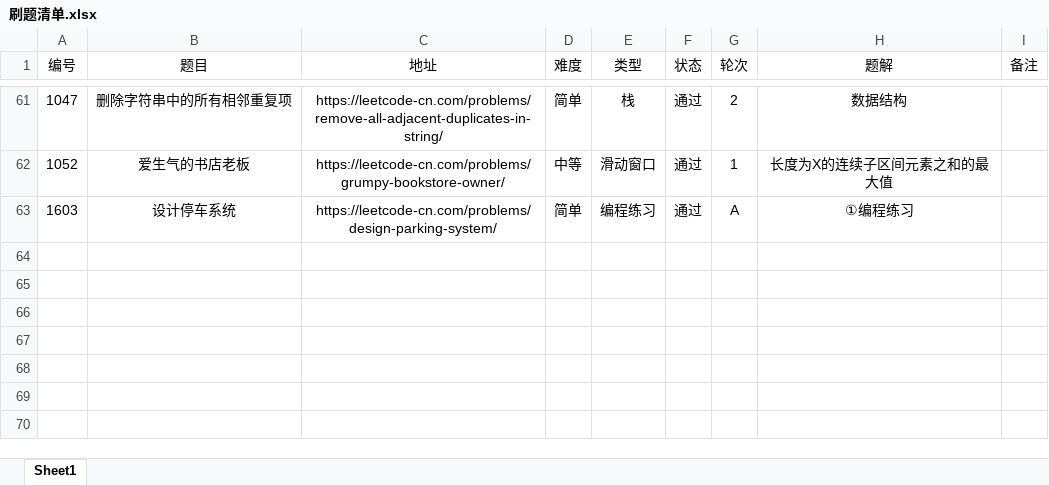
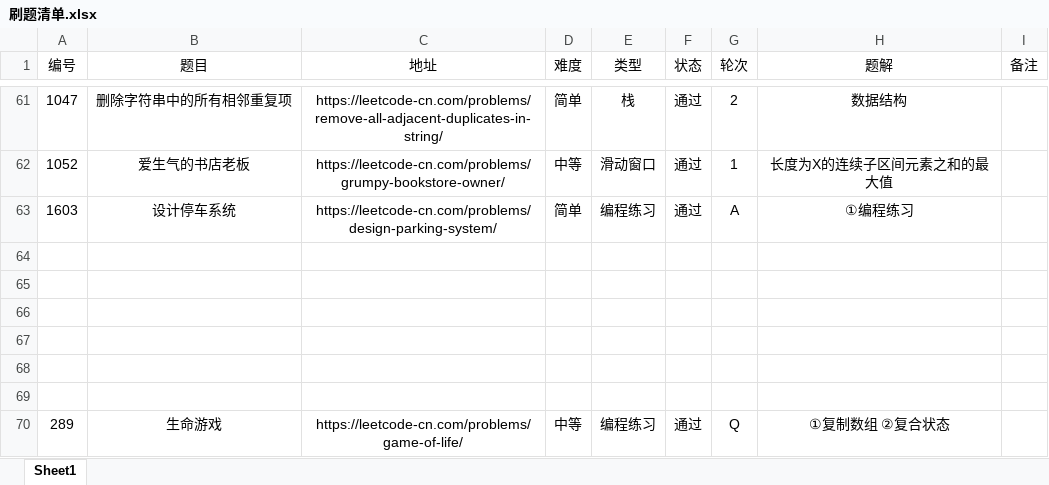
Before and after one commit to moonspiritacm/Leetcode-Java, an Excel workbook: notes/刷题清单.xlsx, sheet Sheet1, drawn as a sheet; only a part is shown, gaps mark what is left out; values as stored, in another font and other column widths than the file's, no borders; the diff names each change by its address in the sheet, - before the commit and + after, or states it on an @@ line.

Commit message:
Problem 0289 RQ

```diff
--- a/notes/刷题清单.xlsx (sheet Sheet1)
+++ b/notes/刷题清单.xlsx (sheet Sheet1)
+row 64: (empty)
+row 65: (empty)
+row 66: (empty)
+row 67: (empty)
+row 68: (empty)
+row 69: (empty)
+row 70: 289 | 生命游戏 | https://leetcode-cn.com/problems/game-of-life/ | 中等 | 编程练习 | 通过 | Q | ①复制数组 ②复合状态
```
Also changed, not shown: 2 other files.
